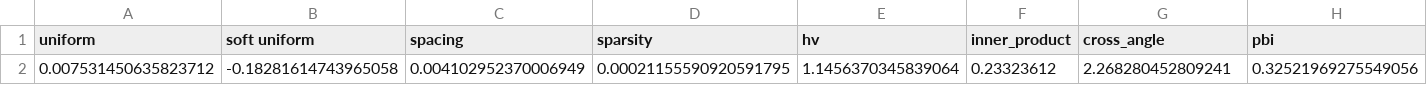
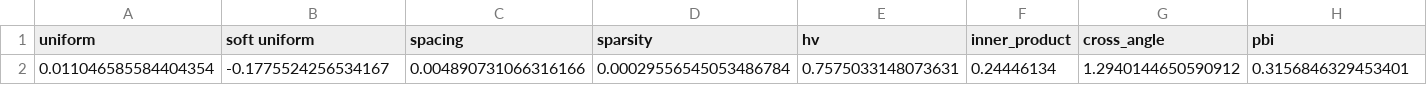
Before and after one commit to xzhang2523/libmoon, a CSV file: tetci/agg_cosmos/M2/adult/seed_1/epoch_100/indicator.csv, drawn as a sheet.

```diff
--- a/tetci/agg_cosmos/M2/adult/seed_1/epoch_100/indicator.csv
+++ b/tetci/agg_cosmos/M2/adult/seed_1/epoch_100/indicator.csv
@@ -1,2 +1,2 @@
 uniform,soft uniform,spacing,sparsity,hv,inner_product,cross_angle,pbi
-0.007531450635823712,-0.18281614743965058,0.004102952370006949,0.00021155590920591795,1.1456370345839064,0.23323612,2.268280452809241,0.32521969275549056
+0.011046585584404354,-0.1775524256534167,0.004890731066316166,0.00029556545053486784,0.7575033148073631,0.24446134,1.2940144650590912,0.3156846329453401
```
Also changed, not shown: tetci/agg_mtche/M2/adult/seed_1/epoch_100/indicator.csv, tetci/pmgda/M2/adult/seed_1/epoch_100/indicator.csv, 14 other files.
